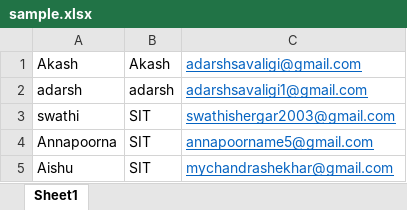
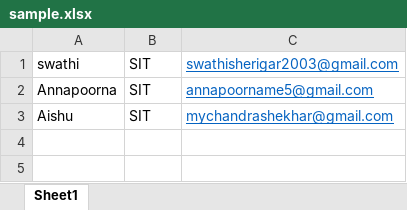
Before and after one commit to AdarshSavalagi/issue_certificate, an Excel workbook: sample.xlsx, sheet Sheet1, drawn as a sheet; values as stored, in another font and other column widths than the file's, no borders; removed rows and columns are numbered as before the commit, all else as after; the diff names each change by its address in the sheet, - before the commit and + after, or states it on an @@ line.

```diff
--- a/sample.xlsx (sheet Sheet1)
+++ b/sample.xlsx (sheet Sheet1)
-row 1: Akash | Akash | adarshsavaligi@gmail.com
-row 2: adarsh | adarsh | adarshsavaligi1@gmail.com
-C1: swathishergar2003@gmail.com
+C1: swathisherigar2003@gmail.com
```
Also changed, not shown: 7 other files.
